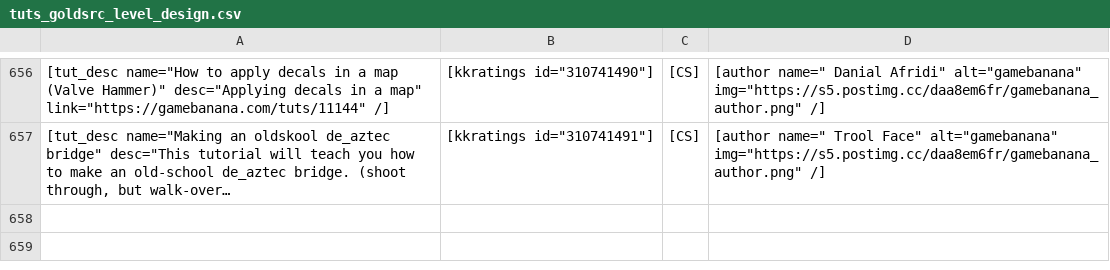
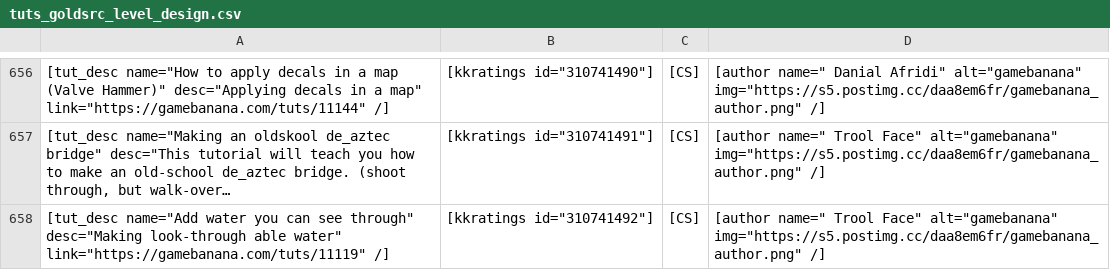
Before and after one commit to sourcemodding/Sourcemodding-Tablepress-Table-Sources, a CSV file: tuts_goldsrc_level_design.csv, drawn as a sheet; only a part is shown, gaps mark what is left out; long unchanged cells end in …; the diff names each change by its address in the sheet, - before the commit and + after, or states it on an @@ line.

Commit message:
Added Tutorial [Add water you can see through]

```diff
--- a/tuts_goldsrc_level_design.csv
+++ b/tuts_goldsrc_level_design.csv
+row 658: [tut_desc name="Add water you can see through" desc="Making look-through able water" link="https://gamebanana.com/tuts/11119" /] | [kkratings id="310741492"] | [CS] | [author name=" Trool Face" alt="gamebanana" img="https://s5.postimg.cc/daa8em6fr/gamebanana_author.png" /]
```
